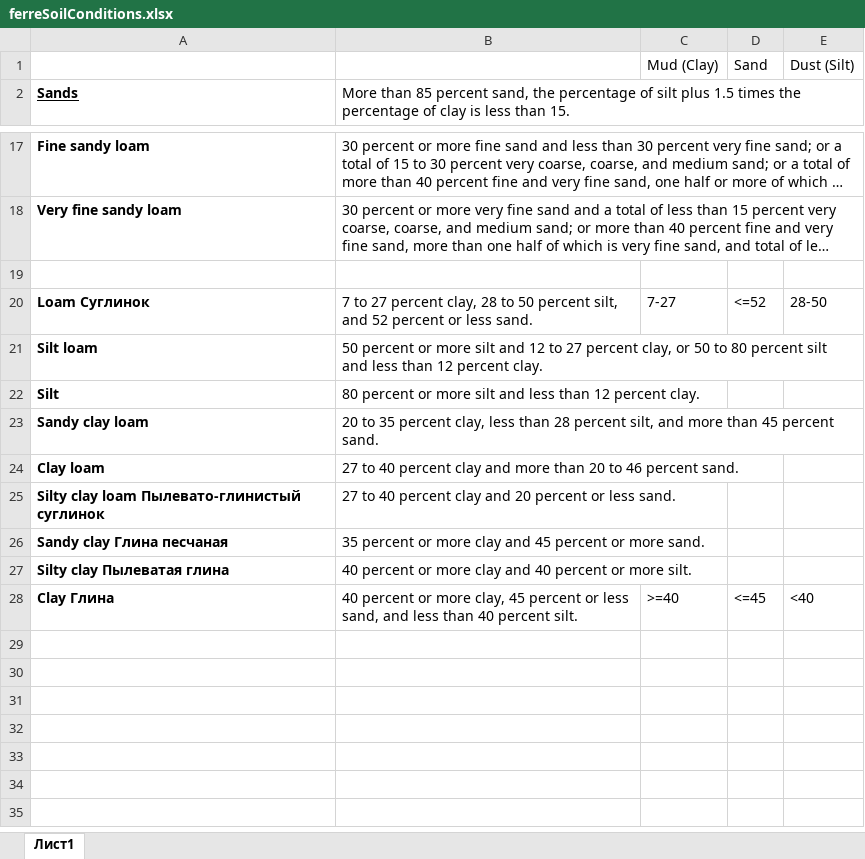
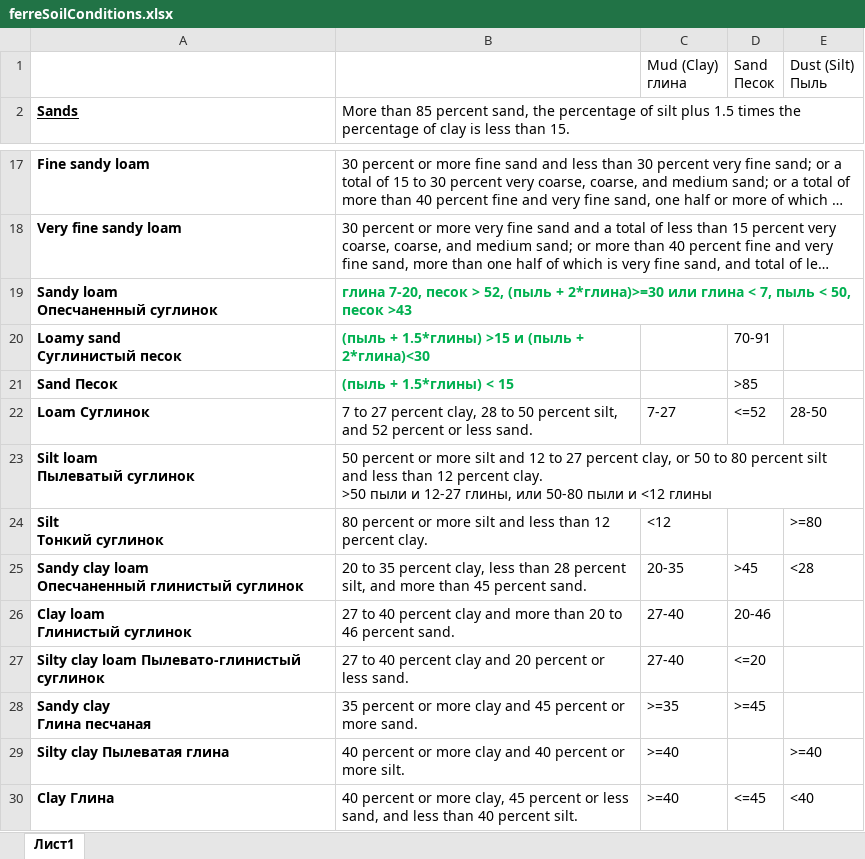
Before and after one commit to max-sliva/FerreTriangle, an Excel workbook: ferreSoilConditions.xlsx, sheet Лист1, drawn as a sheet; only a part is shown, gaps mark what is left out; long unchanged cells end in …; values as stored, in another font and other column widths than the file's, no borders; removed rows and columns are numbered as before the commit, all else as after; ↵ is a line break in a cell; the diff names each change by its address in the sheet, - before the commit and + after, or states it on an @@ line.

Commit message:
added table with conditions for soil in ferre

```diff
--- a/ferreSoilConditions.xlsx (sheet Лист1)
+++ b/ferreSoilConditions.xlsx (sheet Лист1)
-row 1:  |  | Mud (Clay) | Sand | Dust (Silt)
+row 1:  |  | Mud (Clay) ↵ глина | Sand ↵ Песок | Dust (Silt) ↵ Пыль
-row 19: (empty)
+row 19: Sandy loam ↵ Опесчаненный суглинок | глина 7-20, песок > 52, (пыль + 2*глина)>=30 или глина < 7, пыль < 50, песок >43
+row 20: Loamy sand ↵ Суглинистый песок | (пыль + 1.5*глины) >15 и (пыль + 2*глина)<30 |  | 70-91
+row 21: Sand Песок | (пыль + 1.5*глины) < 15 |  | >85
-row 21: Silt loam | 50 percent or more silt and 12 to 27 percent clay, or 50 to 80 percent silt and less than 12 percent clay.
-row 22: Silt | 80 percent or more silt and less than 12 percent clay.
-row 23: Sandy clay loam | 20 to 35 percent clay, less than 28 percent silt, and more than 45 percent sand.
-row 24: Clay loam | 27 to 40 percent clay and more than 20 to 46 percent sand.
+row 23: Silt loam ↵ Пылеватый суглинок | 50 percent or more silt and 12 to 27 percent clay, or 50 to 80 percent silt and less than 12 percent clay. ↵ >50 пыли и 12-27 глины, или 50-80 пыли и <12 глины
+row 24: Silt ↵ Тонкий суглинок | 80 percent or more silt and less than 12 percent clay. | <12 |  | >=80
+row 25: Sandy clay loam ↵ Опесчаненный глинистый суглинок | 20 to 35 percent clay, less than 28 percent silt, and more than 45 percent sand. | 20-35 | >45 | <28
+row 26: Clay loam ↵ Глинистый суглинок | 27 to 40 percent clay and more than 20 to 46 percent sand. | 27-40 | 20-46
-C27: (empty)
+C27: 27-40
-D27: (empty)
+D27: <=20
-row 26: Sandy clay Глина песчаная | 35 percent or more clay and 45 percent or more sand.
+row 28: Sandy clay ↵ Глина песчаная | 35 percent or more clay and 45 percent or more sand. | >=35 | >=45
-C29: (empty)
+C29: >=40
-E29: (empty)
+E29: >=40
```
Also changed, not shown: 3 other files.
